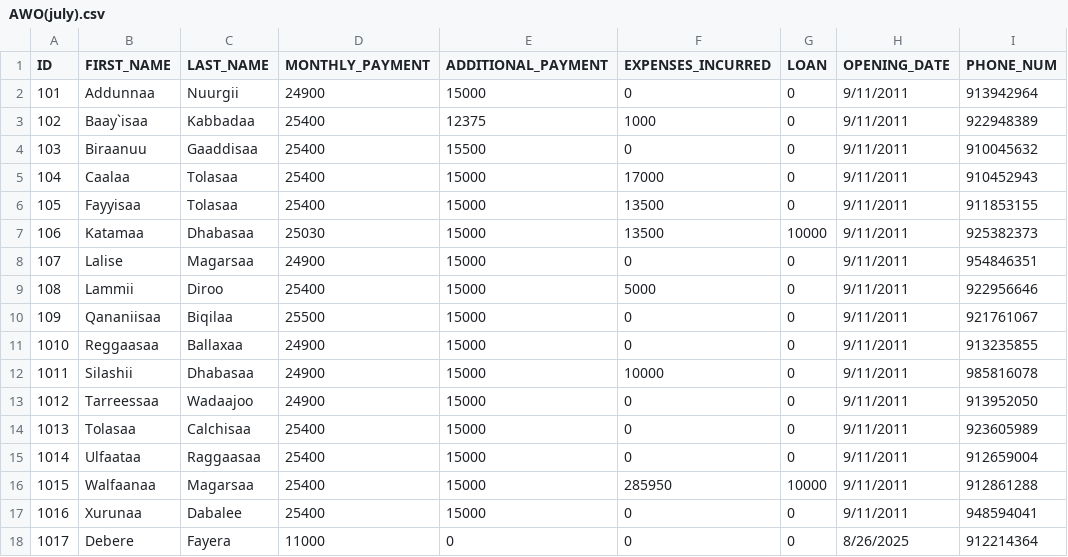
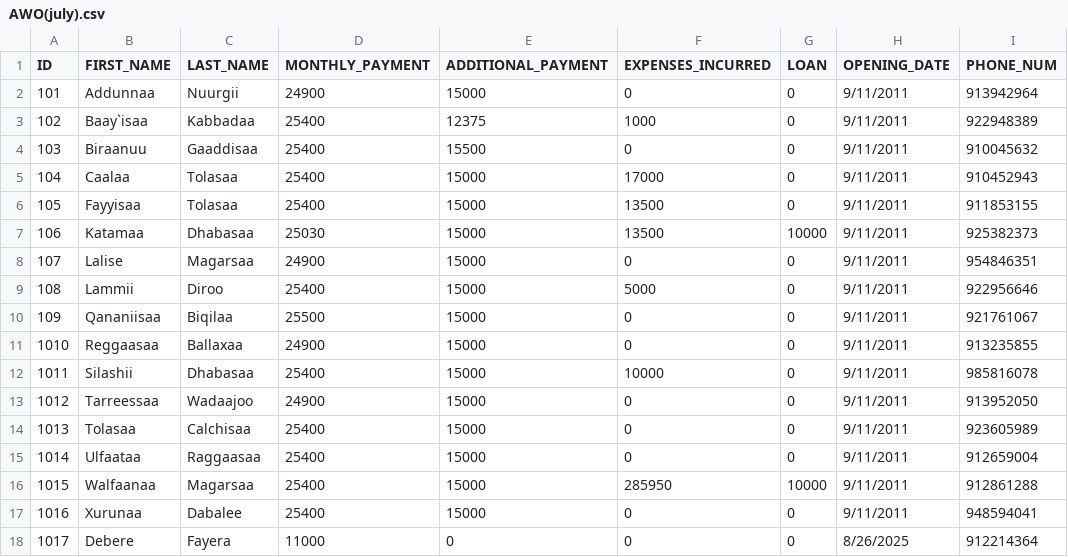
Before and after one commit to Walfaanaa/Afoosha_Walgargaarsa_Odaa, a CSV file: AWO(july).csv, drawn as a sheet; only a part is shown; the diff names each change by its address in the sheet, - before the commit and + after, or states it on an @@ line.

Commit message:
Update AWO(july).csv

```diff
--- a/AWO(july).csv
+++ b/AWO(july).csv
-D12 (MONTHLY_PAYMENT): 24900
+D12 (MONTHLY_PAYMENT): 25400
```
